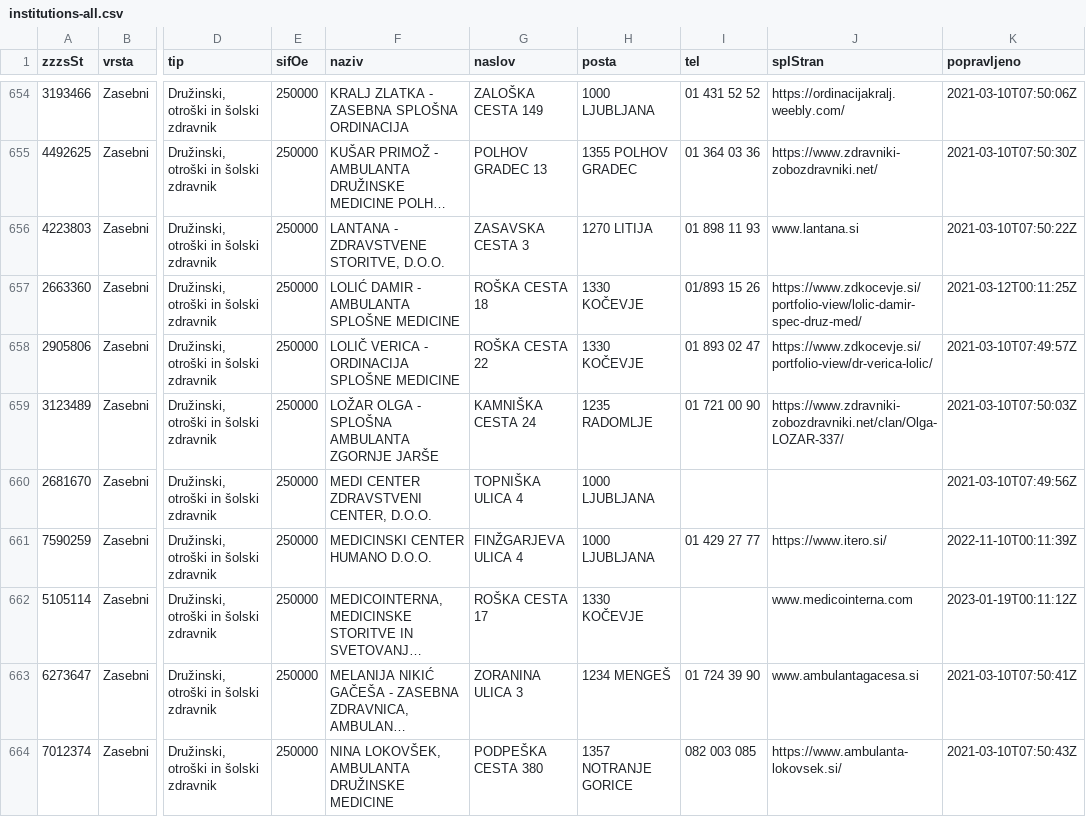
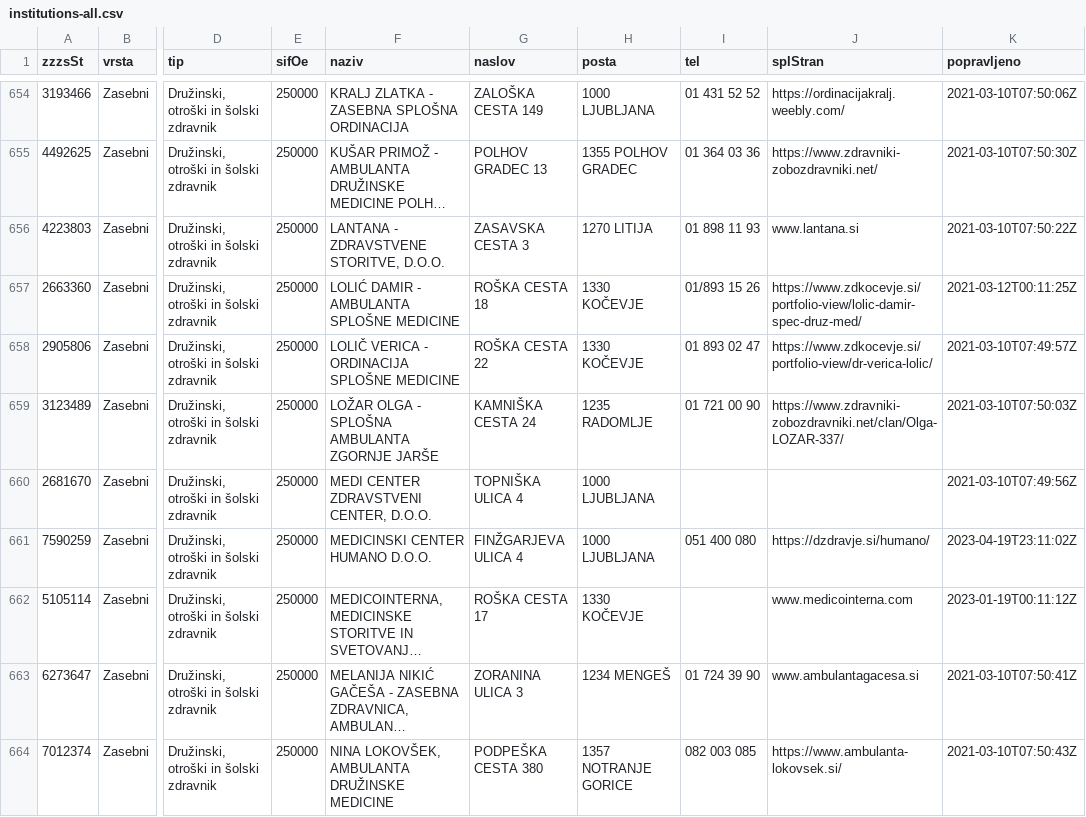
Before and after one commit to sledilnik/zdravniki-data, a CSV file: zzzs/institutions-all.csv, drawn as a sheet; only a part is shown, gaps mark what is left out; long unchanged cells end in …; the diff names each change by its address in the sheet, - before the commit and + after, or states it on an @@ line.

```diff
--- a/zzzs/institutions-all.csv
+++ b/zzzs/institutions-all.csv
-I661 (tel): 01 429 27 77
+I661 (tel): 051 400 080
-J661 (splStran): https://www.itero.si/
+J661 (splStran): https://dzdravje.si/humano/
-K661 (popravljeno): 2022-11-10T00:11:39Z
+K661 (popravljeno): 2023-04-19T23:11:02Z
```
Also changed, not shown: 1 other file.
